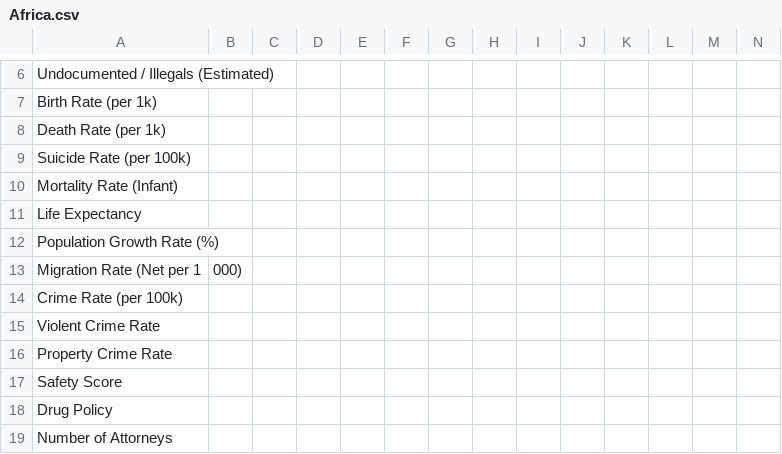
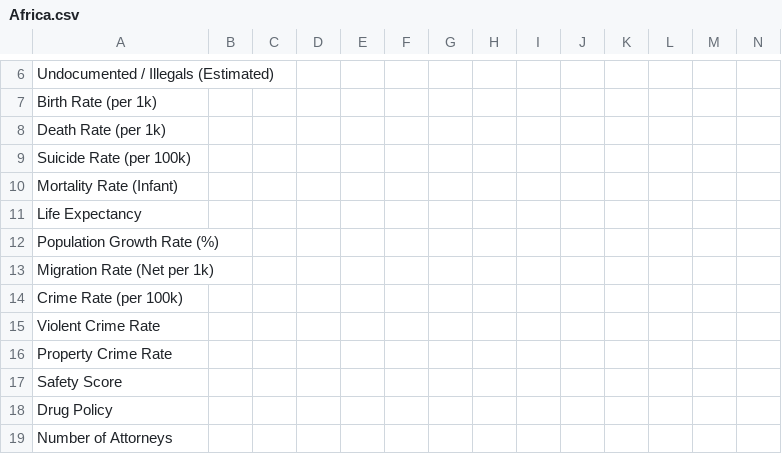
Before and after one commit to umaywant2/TriadicFrameworks, a CSV file: docs/_ideas/polisci/Africa.csv, drawn as a sheet; only a part is shown, gaps mark what is left out; removed rows and columns are numbered as before the commit, all else as after; rows hold the shown columns only; the diff names each change by its address in the sheet, - before the commit and + after, or states it on an @@ line.

Commit message:
Update Africa.csv
Signed-off-by: Nawder Loswin <umaywant2@duck.com>

```diff
--- a/docs/_ideas/polisci/Africa.csv
+++ b/docs/_ideas/polisci/Africa.csv
-row 13: Migration Rate (Net per 1 | 000)
+row 13: Migration Rate (Net per 1k)
```
